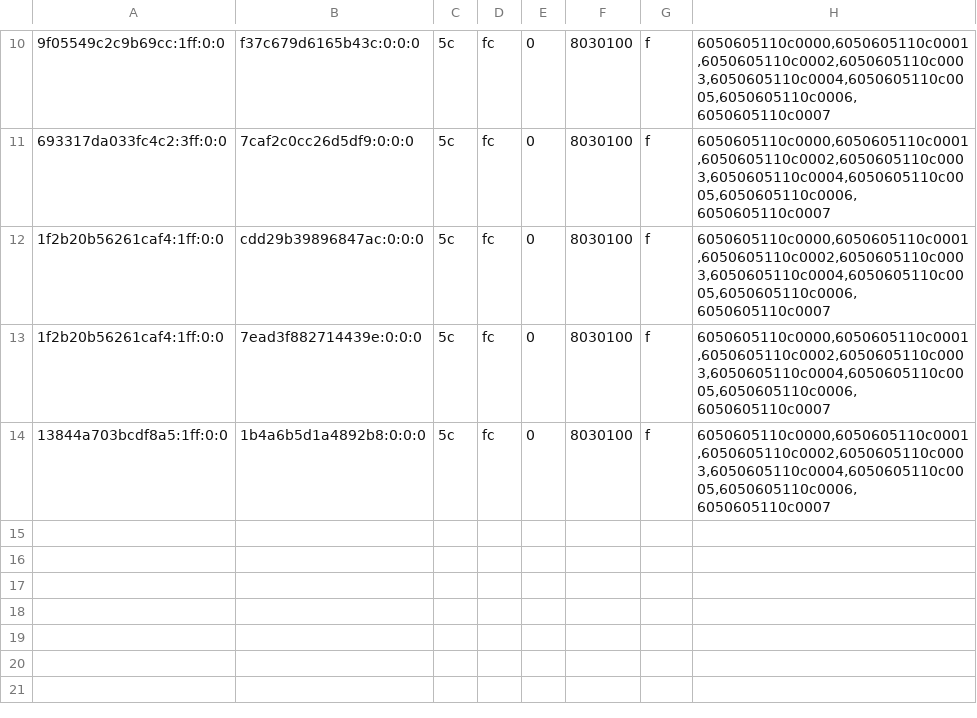
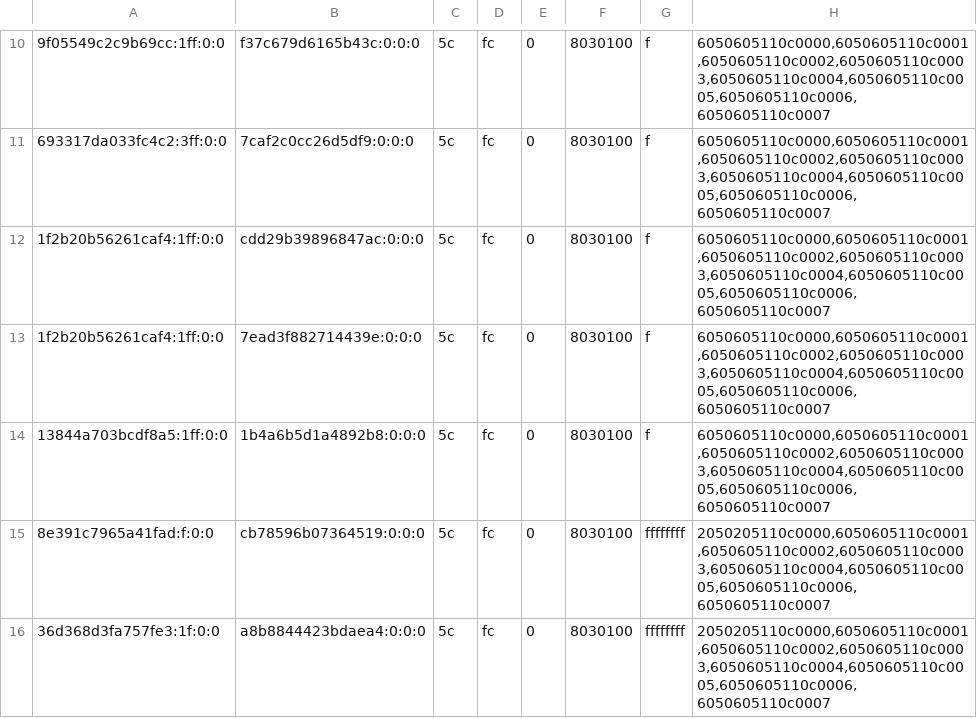
Before and after one commit to justr4mzi/mush8, a TSV file: smoke/39754368162/pipelines-live.tsv, drawn as a sheet; only a part is shown, gaps mark what is left out; the diff names each change by its address in the sheet, - before the commit and + after, or states it on an @@ line.

Commit message:
smoke logs 39754368162

```diff
--- a/smoke/39754368162/pipelines-live.tsv
+++ b/smoke/39754368162/pipelines-live.tsv
+row 15: 8e391c7965a41fad:f:0:0 | cb78596b07364519:0:0:0 | 5c | fc | 0 | 8030100 | ffffffff | 2050205110c0000,6050605110c0001,6050605110c0002,6050605110c0003,6050605110c0004,6050605110c0005,6050605110c0006,6050605110c0007
+row 16: 36d368d3fa757fe3:1f:0:0 | a8b8844423bdaea4:0:0:0 | 5c | fc | 0 | 8030100 | ffffffff | 2050205110c0000,6050605110c0001,6050605110c0002,6050605110c0003,6050605110c0004,6050605110c0005,6050605110c0006,6050605110c0007
```
Also changed, not shown: 8 other files.
